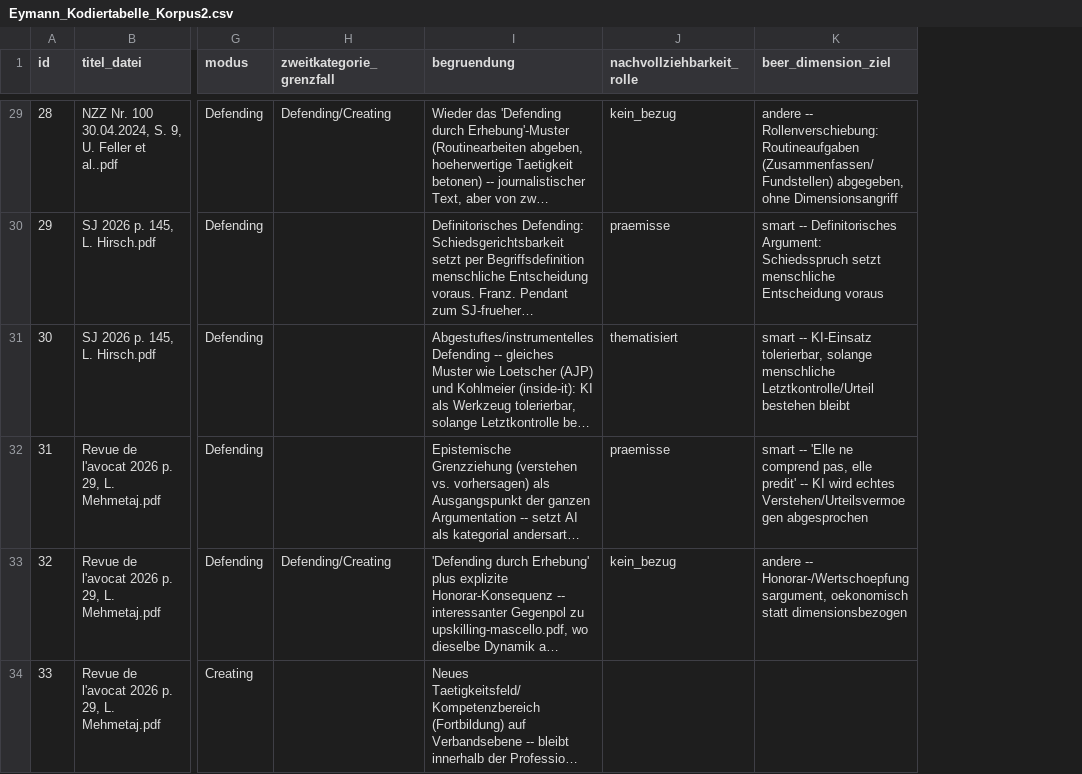
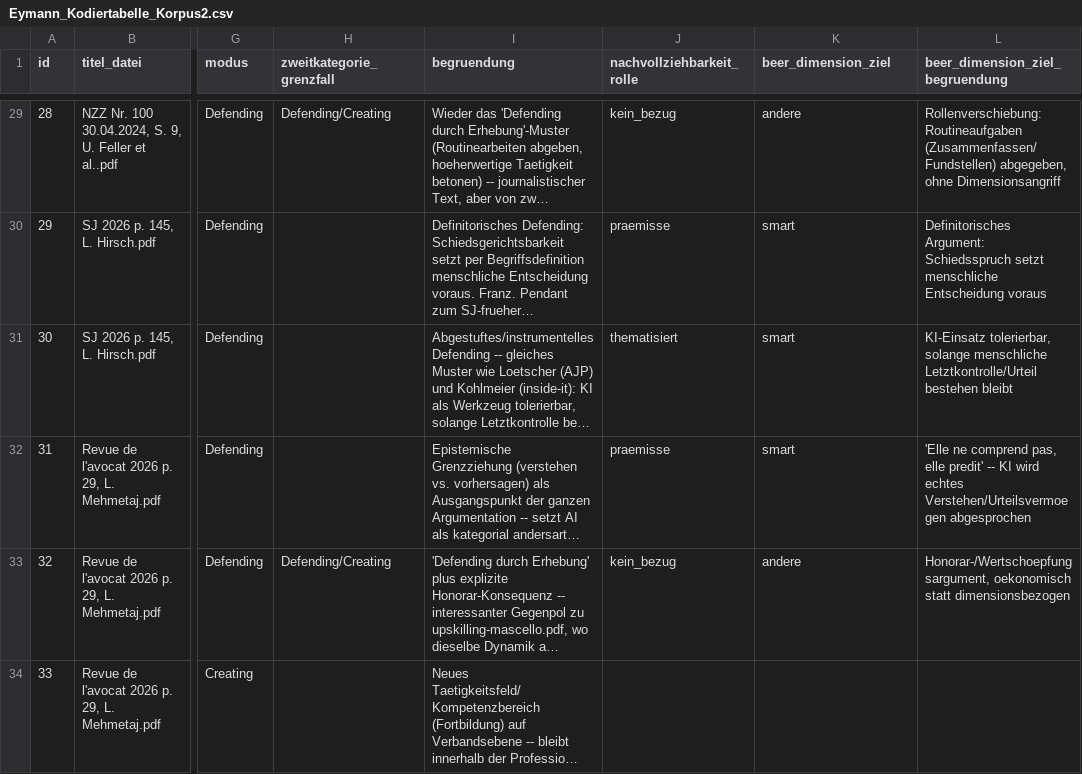
Before and after one commit to bernhardeymann/seminararbeit-ki-soziologie, a CSV file: daten/korpus2/Eymann_Kodiertabelle_Korpus2.csv, drawn as a sheet; only a part is shown, gaps mark what is left out; long unchanged cells end in …; the diff covers the shown part only; the diff names each change by its address in the sheet, - before the commit and + after, or states it on an @@ line.

Commit message:
Korpus 2: beer_dimension_ziel in Kategorie + Begründung aufgeteilt; Codebook für beide Kodiertabellen ergänzt

```diff
--- a/daten/korpus2/Eymann_Kodiertabelle_Korpus2.csv
+++ b/daten/korpus2/Eymann_Kodiertabelle_Korpus2.csv
+column L (beer_dimension_ziel_begruendung), rows 29-33: Rollenverschiebung: Routineaufgaben (Zusammenfassen/Fundstellen) abgegeben, ohne Dimensionsangriff | Definitorisches Argument: Schiedsspruch setzt menschliche Entscheidung voraus | KI-Einsatz tolerierbar, solange menschliche Letztkontrolle/Urteil bestehen bleibt | 'Elle ne comprend pas, elle predit' -- KI wird echtes Verstehen/Urteilsvermoegen abgesprochen | Honorar-/Wertschoepfungsargument, oekonomisch statt dimensionsbezogen
-K29 (beer_dimension_ziel): andere -- Rollenverschiebung: Routineaufgaben (Zusammenfassen/Fundstellen) abgegeben, ohne Dimensionsangriff
+K29 (beer_dimension_ziel): andere
-K30 (beer_dimension_ziel): smart -- Definitorisches Argument: Schiedsspruch setzt menschliche Entscheidung voraus
+K30 (beer_dimension_ziel): smart
-K31 (beer_dimension_ziel): smart -- KI-Einsatz tolerierbar, solange menschliche Letztkontrolle/Urteil bestehen bleibt
+K31 (beer_dimension_ziel): smart
-K32 (beer_dimension_ziel): smart -- 'Elle ne comprend pas, elle predit' -- KI wird echtes Verstehen/Urteilsvermoegen abgesprochen
+K32 (beer_dimension_ziel): smart
-K33 (beer_dimension_ziel): andere -- Honorar-/Wertschoepfungsargument, oekonomisch statt dimensionsbezogen
+K33 (beer_dimension_ziel): andere
```
Also changed, not shown: 26 edited cells elsewhere in this file, 3 other files.
